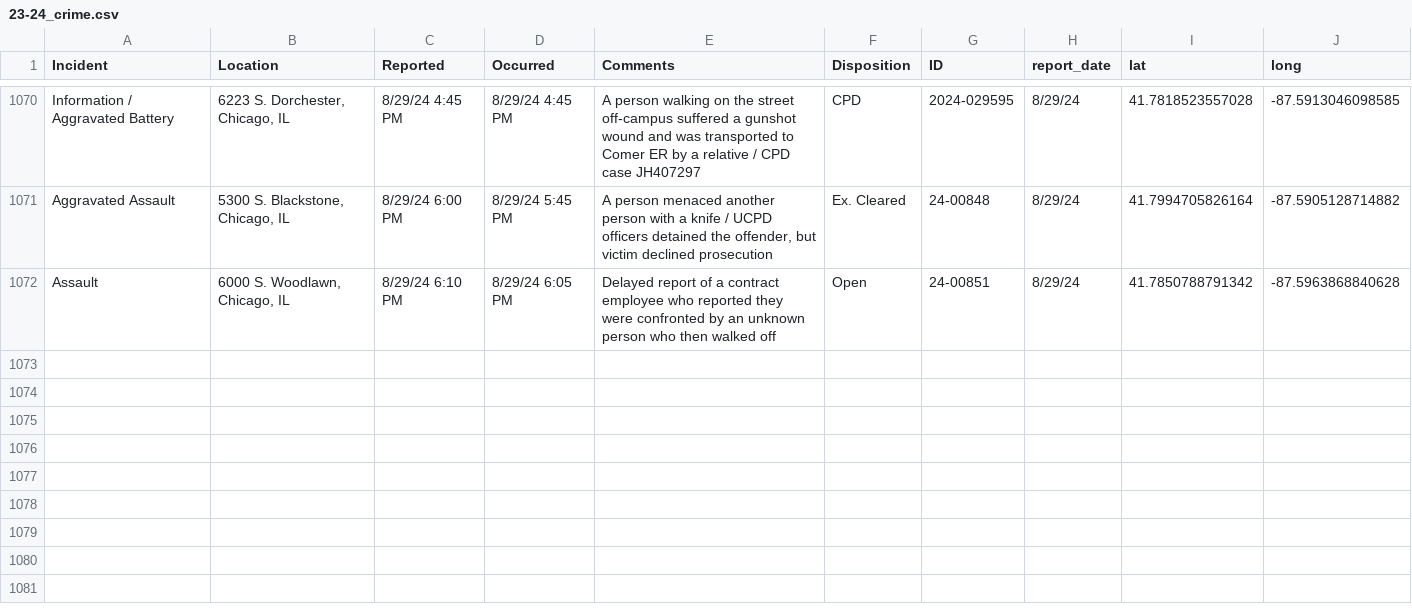
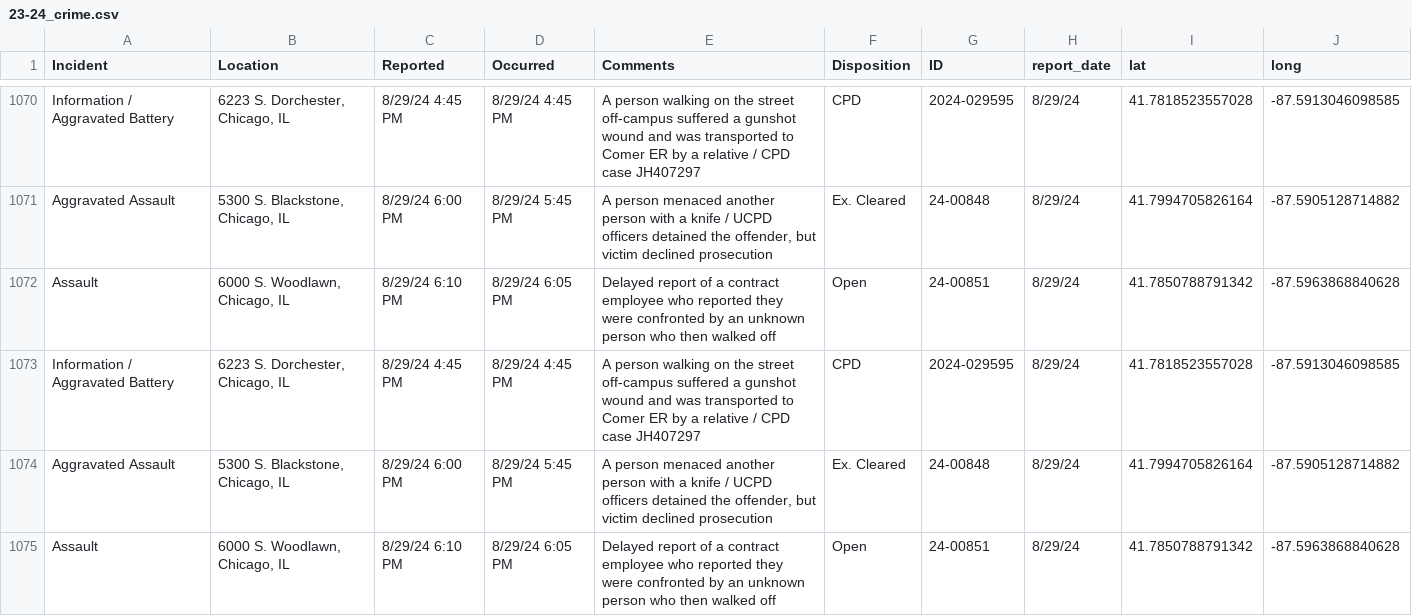
Before and after one commit to uchicago-crime/map, a CSV file: data/23-24_crime.csv, drawn as a sheet; only a part is shown, gaps mark what is left out; the diff names each change by its address in the sheet, - before the commit and + after, or states it on an @@ line.

```diff
--- a/data/23-24_crime.csv
+++ b/data/23-24_crime.csv
+row 1073: Information / Aggravated Battery | 6223 S. Dorchester, Chicago, IL | 8/29/24 4:45 PM | 8/29/24 4:45 PM | A person walking on the street off-campus suffered a gunshot wound and was transported to Comer ER by a relative / CPD case JH407297 | CPD | 2024-029595 | 8/29/24 | 41.7818523557028 | -87.5913046098585
+row 1074: Aggravated Assault | 5300 S. Blackstone, Chicago, IL | 8/29/24 6:00 PM | 8/29/24 5:45 PM | A person menaced another person with a knife / UCPD officers detained the offender, but victim declined prosecution | Ex. Cleared | 24-00848 | 8/29/24 | 41.7994705826164 | -87.5905128714882
+row 1075: Assault | 6000 S. Woodlawn, Chicago, IL | 8/29/24 6:10 PM | 8/29/24 6:05 PM | Delayed report of a contract employee who reported they were confronted by an unknown person who then walked off | Open | 24-00851 | 8/29/24 | 41.7850788791342 | -87.5963868840628
```
Also changed, not shown: 1 other file.
